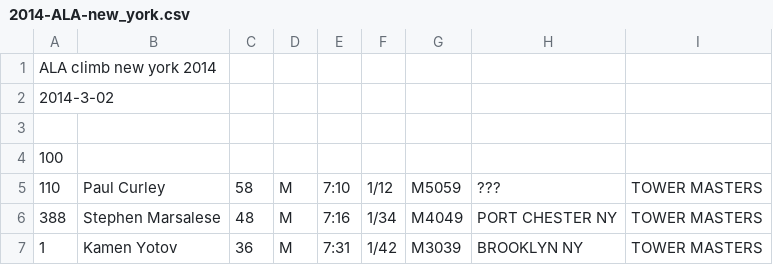
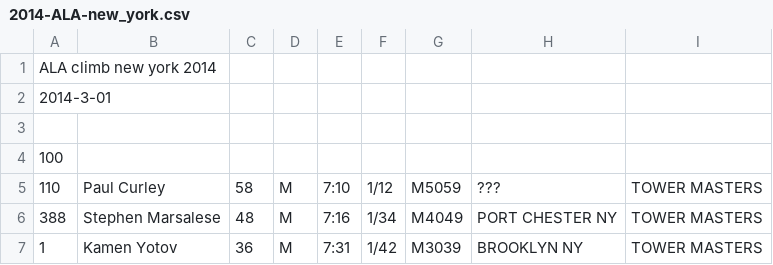
Before and after one commit to joduncan/RaceScoring, a CSV file: data/2014-ALA-new_york.csv, drawn as a sheet; only a part is shown.

```diff
--- a/data/2014-ALA-new_york.csv
+++ b/data/2014-ALA-new_york.csv
@@ -1,3 +1,3 @@
 ALA climb new york 2014
-2014-3-02
+2014-3-01
 
```
Also changed, not shown: 2 other files.
